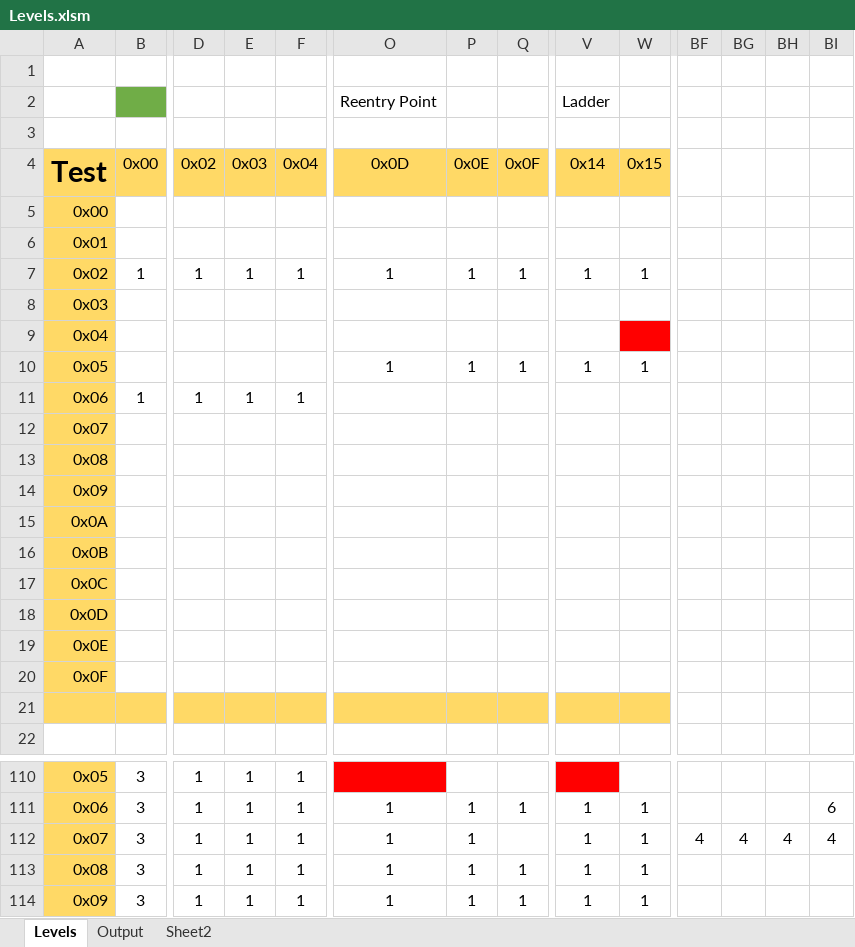
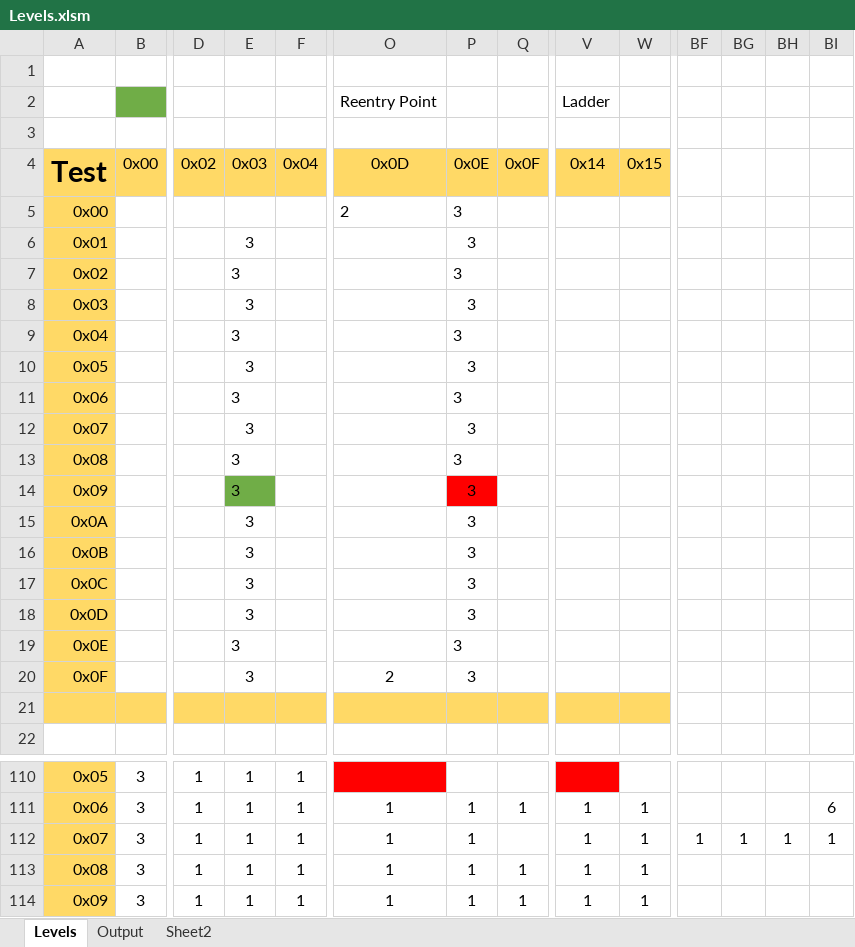
Before and after one commit to Press-Play-On-Tape/LodeRunner, an Excel workbook: Levels/Levels.xlsm, sheet Levels, drawn as a sheet; only a part is shown, gaps mark what is left out; values as stored, in another font and other column widths than the file's, no borders; charts and pictures not drawn; removed rows and columns are numbered as before the commit, all else as after; rows hold the shown columns only; the diff names each change by its address in the sheet, - before the commit and + after, or states it on an @@ line.

Commit message:
With Level Indicators

```diff
--- a/Levels/Levels.xlsm (sheet Levels)
+++ b/Levels/Levels.xlsm (sheet Levels)
-row 5: 0x00
-row 6: 0x01
-row 7: 0x02 | 1 | 1 | 1 | 1 | 1 | 1 | 1 | 1 | 1
+row 5: 0x00 |  |  |  |  | 2 | 3
+row 6: 0x01 |  |  | 3 |  |  | 3
+row 7: 0x02 |  |  | 3 |  |  | 3
-E8:E9 (0x03): (empty)
+E8:E9 (0x03): 3
-P8:P9 (0x0E): (empty)
+P8:P9 (0x0E): 3
-W9 fill: #FF0000
+W9 fill: none
-row 10: 0x05 |  |  |  |  | 1 | 1 | 1 | 1 | 1
-row 11: 0x06 | 1 | 1 | 1 | 1
+row 10: 0x05 |  |  | 3 |  |  | 3
+row 11: 0x06 |  |  | 3 |  |  | 3
-E12:E18 (0x03): (empty)
+E12:E18 (0x03): 3
-P12:P18 (0x0E): (empty)
+P12:P18 (0x0E): 3
-E14 fill: none
+E14 fill: #70AD47
-P14 fill: none
+P14 fill: #FF0000
-row 19: 0x0E
-row 20: 0x0F
+row 19: 0x0E |  |  | 3 |  |  | 3
+row 20: 0x0F |  |  | 3 |  | 2 | 3
-BF112: 4
+BF112: 1
-BG112: 4
+BG112: 1
-BH112: 4
+BH112: 1
-BI112: 4
+BI112: 1
```
Also changed, not shown: sheet Output, 11 other files.
